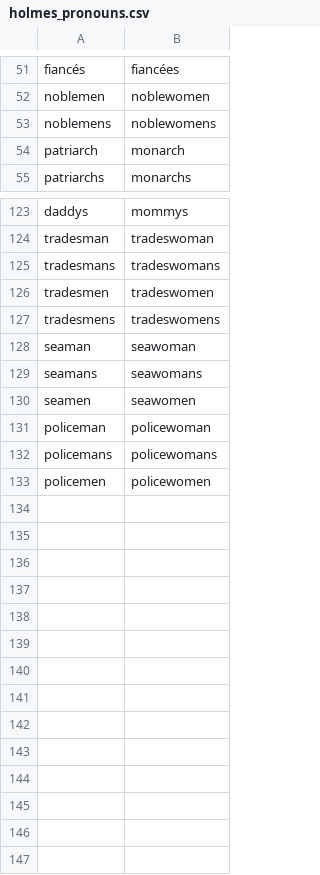
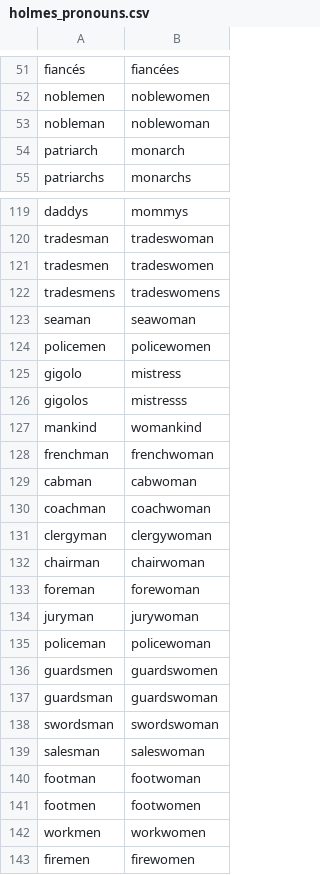
Before and after one commit to emdaniels/character-swap, a CSV file: holmes_pronouns.csv, drawn as a sheet; only a part is shown, gaps mark what is left out; the diff covers the shown part only.

```diff
--- a/holmes_pronouns.csv
+++ b/holmes_pronouns.csv
@@ -52,3 +52,3 @@ fiancés,fiancées
 noblemen,noblewomen
-noblemens,noblewomens
+nobleman,noblewoman
 patriarch,monarch
@@ -124,3 +120,2 @@ daddys,mommys
 tradesman,tradeswoman
-tradesmans,tradeswomans
 tradesmen,tradeswomen
@@ -128,6 +123,21 @@ tradesmens,tradeswomens
 seaman,seawoman
-seamans,seawomans
-seamen,seawomen
+policemen,policewomen
+gigolo,mistress
+gigolos,mistresss
+mankind,womankind
+frenchman,frenchwoman
+cabman,cabwoman
+coachman,coachwoman
+clergyman,clergywoman
+chairman,chairwoman
+foreman,forewoman
+juryman,jurywoman
 policeman,policewoman
-policemans,policewomans
-policemen,policewomen
+guardsmen,guardswomen
+guardsman,guardswoman
+swordsman,swordswoman
+salesman,saleswoman
+footman,footwoman
+footmen,footwomen
+workmen,workwomen
+firemen,firewomen
```
Also changed, not shown: 4 removed rows elsewhere in this file, holmes_names.csv, 3 other files.
